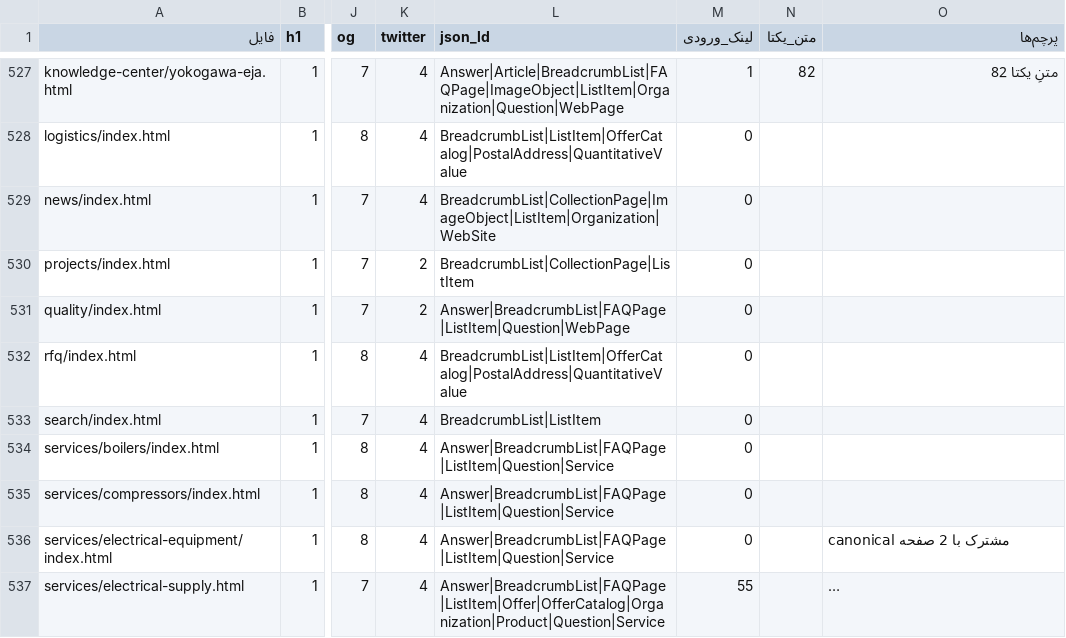
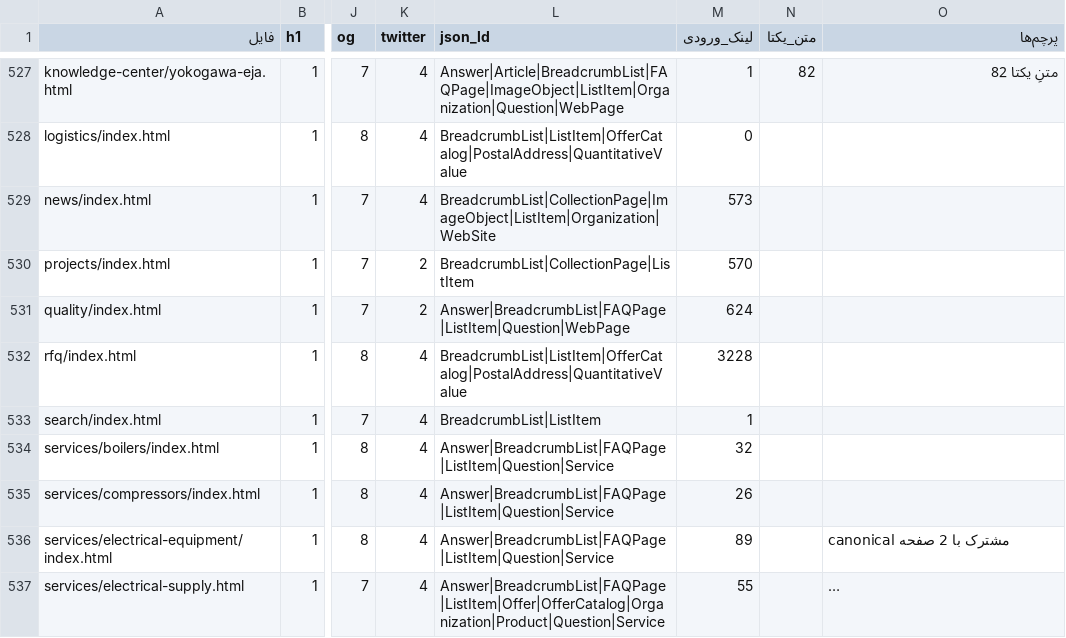
Before and after one commit to lavasanimanesh-lgtm/Pishtaj.ir, a CSV file: _audit/SEO-HEALTH-SCAN-2026-08-31.csv, drawn as a sheet; only a part is shown, gaps mark what is left out; long unchanged cells end in …; the diff covers the shown part only; the diff names each change by its address in the sheet, - before the commit and + after, or states it on an @@ line.

Commit message:
fix(scan): لینکِ پوشه‌ای و ریشه به index.html نگاشت نمی‌شد
os.path.normpath اسلشِ پایانی را برمی‌دارد («about/» → «about»)، در حالی که
جستجو «about/» و «about/index.html» را می‌پرسید؛ لینکِ «/» هم هرگز به
index.html نمی‌رسید. نتیجه: ستونِ لینک_ورودی برای همهٔ صفحاتِ */index.html
به‌طورِ سیستماتیک کم‌شمار بود.

اثرِ اندازه‌گیری‌شده:
  about/index.html   ۰  → ۶۰
  index.html         ۰  → ۶۵۱
  blog/index.html    ۰  → ۵۹۵
  صفحاتِ بدونِ لینکِ ورودی  ۵۱ → ۴

یتیم‌های واقعیِ باقیمانده: 404.html، careers/index.html،
logistics/index.html، services/transmitters-guide/index.html

Co-authored-by: arena-agent <297053741+arena-agent@users.noreply.github.com>

```diff
--- a/_audit/SEO-HEALTH-SCAN-2026-08-31.csv
+++ b/_audit/SEO-HEALTH-SCAN-2026-08-31.csv
-M529 (لینک_ورودی): 0
+M529 (لینک_ورودی): 573
-M530 (لینک_ورودی): 0
+M530 (لینک_ورودی): 570
-M531 (لینک_ورودی): 0
+M531 (لینک_ورودی): 624
-M532 (لینک_ورودی): 0
+M532 (لینک_ورودی): 3228
-M533 (لینک_ورودی): 0
+M533 (لینک_ورودی): 1
-M534 (لینک_ورودی): 0
+M534 (لینک_ورودی): 32
-M535 (لینک_ورودی): 0
+M535 (لینک_ورودی): 26
-M536 (لینک_ورودی): 0
+M536 (لینک_ورودی): 89
```
Also changed, not shown: 41 edited cells elsewhere in this file, 1 other file.
